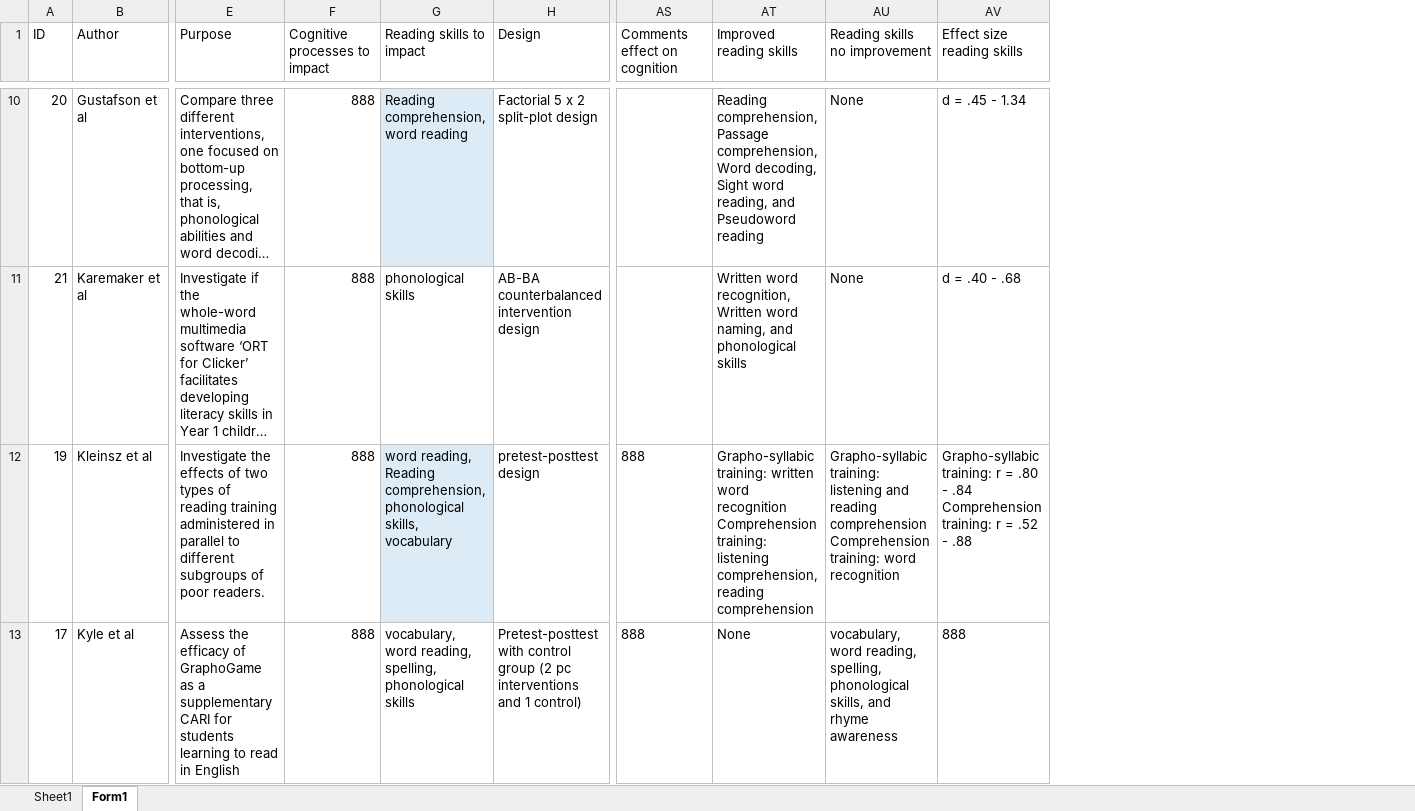
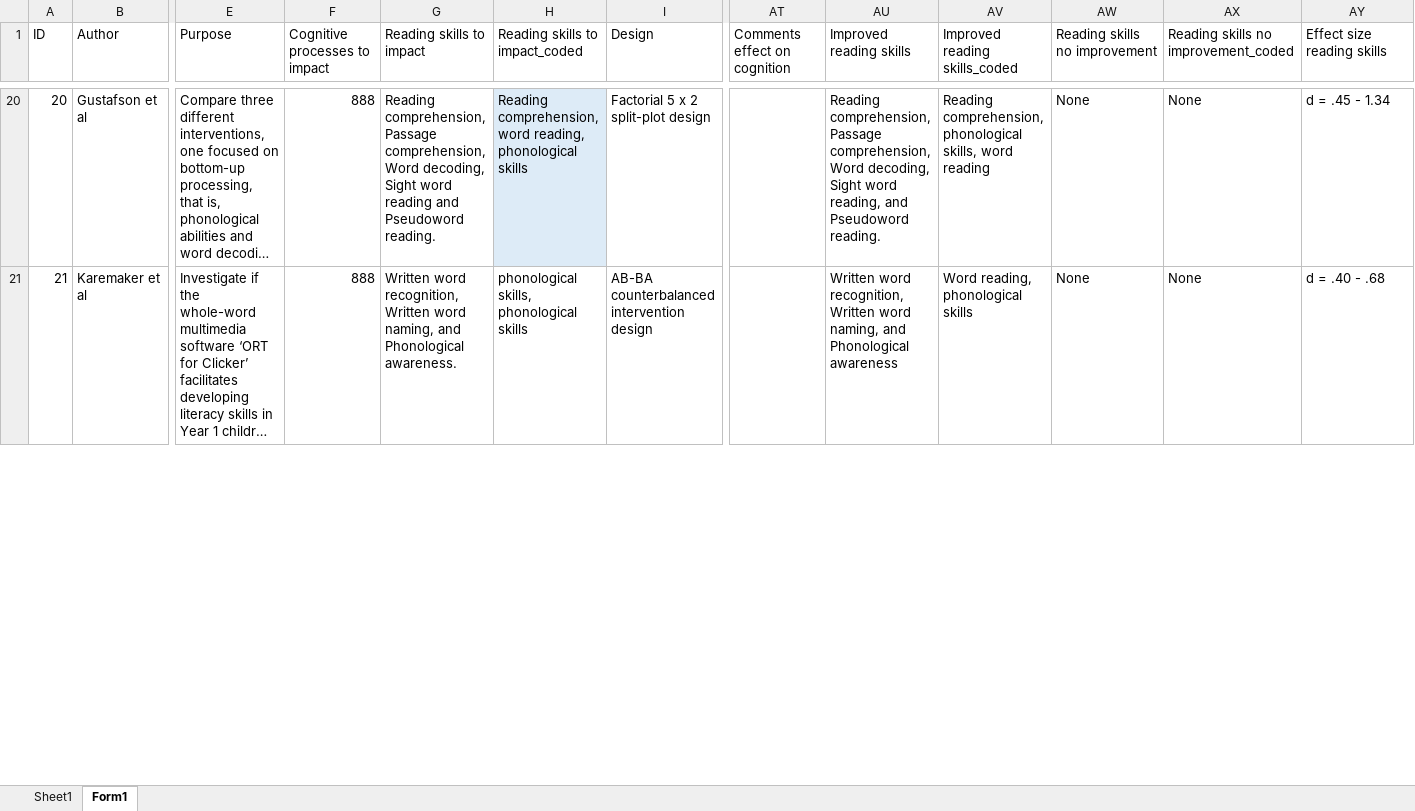
Before and after one commit to mario-bermonti/Systematic-review-techno-intervention-reading, an Excel workbook: Datos/article_data_2019-09-14.xlsx, sheet Form1, drawn as a sheet; only a part is shown, gaps mark what is left out; long unchanged cells end in …; values as stored, in another font and other column widths than the file's, no borders; table styles not drawn; removed rows and columns are numbered as before the commit, all else as after; rows hold the shown columns only; ↵ is a line break in a cell; the diff covers the shown part only; the diff names each change by its address in the sheet, - before the commit and + after, or states it on an @@ line.

Commit message:
Added original columns for coded data and fix errors with effect sizes

```diff
--- a/Datos/article_data_2019-09-14.xlsx (sheet Form1)
+++ b/Datos/article_data_2019-09-14.xlsx (sheet Form1)
+column H (Reading skills to impact_coded), rows 20-21: Reading comprehension, word reading, phonological skills | phonological skills, phonological skills
+column AV (Improved reading skills_coded), rows 20-21: Reading comprehension, phonological skills, word reading | Word reading, phonological skills
+column AX, row 1: Reading skills no improvement_coded; rows 20-21: None | None
-G20 (Reading skills to impact): Reading comprehension, word reading
+G20 (Reading skills to impact): Reading comprehension, Passage comprehension, Word decoding, Sight word reading and Pseudoword reading.
-G20 fill: #DDEBF7
+G20 fill: none
-AU20 (Improved reading skills): …and Pseudoword reading
+AU20 (Improved reading skills): …and Pseudoword reading.
-G21 (Reading skills to impact): phonological skills
+G21 (Reading skills to impact): Written word recognition, Written word naming, and Phonological awareness.
-AU21 (Improved reading skills): …naming, and phonological skills
+AU21 (Improved reading skills): …naming, and Phonological awareness
-row 12: 19 | Kleinsz et al | Investigate the effects of two types of reading training administered in parallel to different subgroups of poor readers. | 888 | word reading, Reading comprehension, phonological skills, vocabulary | pretest-posttest design | 888 | Grapho-syllabic training: written word recognition ↵ Comprehension training: listening comprehension, reading comprehension | Grapho-syllabic training: listening and reading comprehension ↵ Comprehension training: word recognition | Grapho-syllabic training: r = .80 - .84 ↵ Comprehension training: r = .52 - .88
-row 13: 17 | Kyle et al | Assess the efficacy of GraphoGame as a supplementary CARI for students learning to read in English | 888 | vocabulary, word reading, spelling, phonological skills | Pretest-posttest with control group (2 pc interventions and 1 control) | 888 | None | vocabulary, word reading, spelling, phonological skills, and rhyme awareness | 888
```
Also changed, not shown: 10 added rows, 8 removed rows, 18 edited cells and cell formats elsewhere in this sheet.
